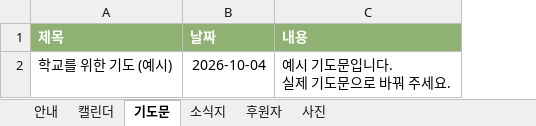
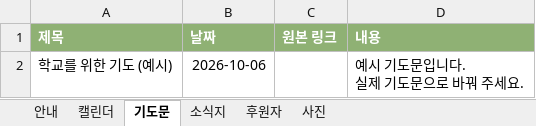
Before and after one commit to VioletWizard-lim/eduhope, an Excel workbook: template/기윤실교사모임_시트_양식.xlsx, sheet 기도문, drawn as a sheet; values as stored, in another font and other column widths than the file's, no borders; the diff names each change by its address in the sheet, - before the commit and + after, or states it on an @@ line.

```diff
--- a/template/기윤실교사모임_시트_양식.xlsx (sheet 기도문)
+++ b/template/기윤실교사모임_시트_양식.xlsx (sheet 기도문)
+column C (원본 링크), empty
-B2 (날짜): 2026-10-04
+B2 (날짜): 2026-10-06
```
Also changed, not shown: sheet 캘린더, sheet 사진, sheet 소식지, 4 other files.
